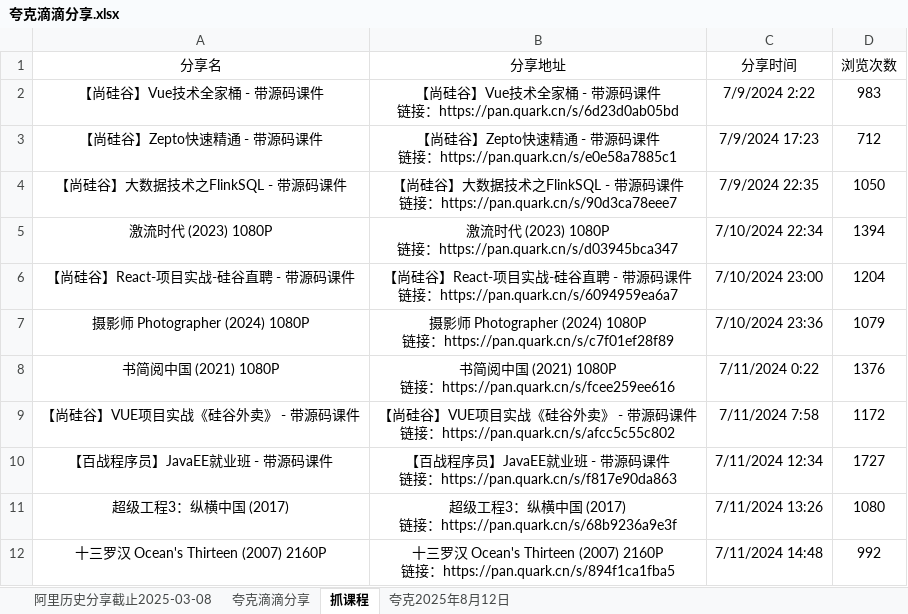
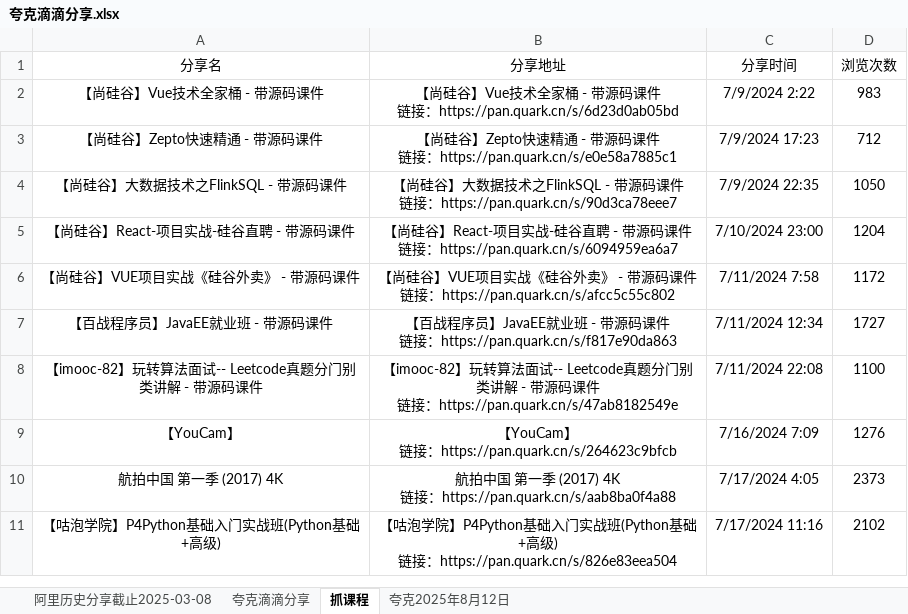
Before and after one commit to mitjavaz/memo, an Excel workbook: .ready/夸克滴滴分享.xlsx, sheet 抓课程, drawn as a sheet; only a part is shown; the shorter side is filled out with more unchanged rows; values as stored, in another font and other column widths than the file's, no borders; ↵ is a line break in a cell; the diff covers the shown part only; the diff names each change by its address in the sheet, - before the commit and + after, or states it on an @@ line.

```diff
--- a/.ready/夸克滴滴分享.xlsx (sheet 抓课程)
+++ b/.ready/夸克滴滴分享.xlsx (sheet 抓课程)
-row 5: 激流时代 (2023) 1080P | 激流时代 (2023) 1080P ↵ 链接：https://pan.quark.cn/s/d03945bca347 | 7/10/2024 22:34 | 1394
-row 7: 摄影师 Photographer (2024) 1080P | 摄影师 Photographer (2024) 1080P ↵ 链接：https://pan.quark.cn/s/c7f01ef28f89 | 7/10/2024 23:36 | 1079
-row 8: 书简阅中国 (2021) 1080P | 书简阅中国 (2021) 1080P ↵ 链接：https://pan.quark.cn/s/fcee259ee616 | 7/11/2024 0:22 | 1376
-row 11: 超级工程3：纵横中国 (2017) | 超级工程3：纵横中国 (2017) ↵ 链接：https://pan.quark.cn/s/68b9236a9e3f | 7/11/2024 13:26 | 1080
-row 12: 十三罗汉 Ocean's Thirteen (2007) 2160P | 十三罗汉 Ocean's Thirteen (2007) 2160P ↵ 链接：https://pan.quark.cn/s/894f1ca1fba5 | 7/11/2024 14:48 | 992
```
Also changed, not shown: 10 removed rows elsewhere in this sheet, sheet 夸克滴滴分享, sheet 阿里历史分享截止2025-03-08, 4 other files.
